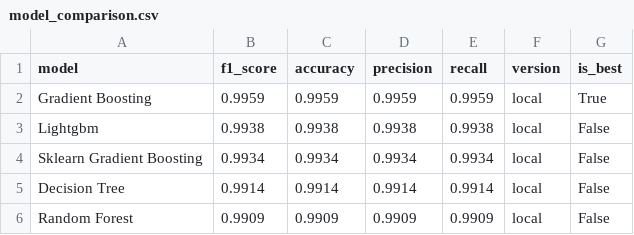
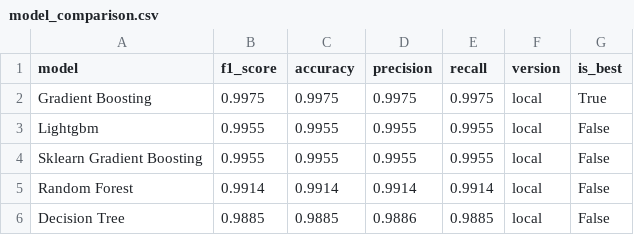
Before and after one commit to saqibahmadsiddiqui/aqi-forecasting-system, a CSV file: data/processed/model_comparison.csv, drawn as a sheet.

```diff
--- a/data/processed/model_comparison.csv
+++ b/data/processed/model_comparison.csv
@@ -1,6 +1,6 @@
 model,f1_score,accuracy,precision,recall,version,is_best
-Gradient Boosting,0.9959,0.9959,0.9959,0.9959,local,True
-Lightgbm,0.9938,0.9938,0.9938,0.9938,local,False
-Sklearn Gradient Boosting,0.9934,0.9934,0.9934,0.9934,local,False
-Decision Tree,0.9914,0.9914,0.9914,0.9914,local,False
-Random Forest,0.9909,0.9909,0.9909,0.9909,local,False
+Gradient Boosting,0.9975,0.9975,0.9975,0.9975,local,True
+Lightgbm,0.9955,0.9955,0.9955,0.9955,local,False
+Sklearn Gradient Boosting,0.9955,0.9955,0.9955,0.9955,local,False
+Random Forest,0.9914,0.9914,0.9914,0.9914,local,False
+Decision Tree,0.9885,0.9885,0.9886,0.9885,local,False
```
Also changed, not shown: data/processed/latest_predictions.csv.
